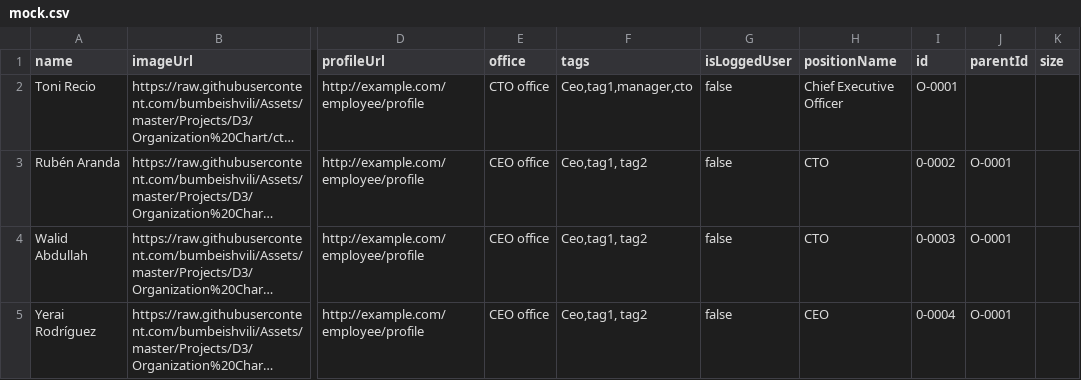
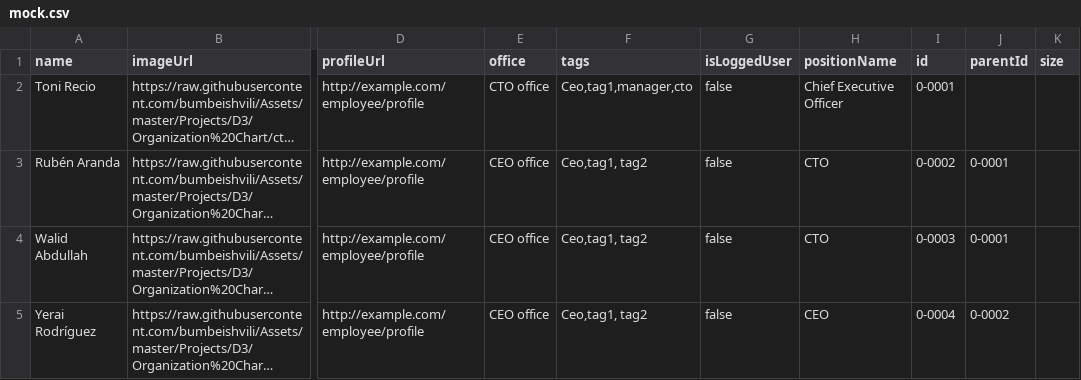
Before and after one commit to rubenaranda/org-chart, a CSV file: src/mockData/mock.csv, drawn as a sheet; only a part is shown, gaps mark what is left out; long unchanged cells end in …; the diff names each change by its address in the sheet, - before the commit and + after, or states it on an @@ line.

Commit message:
Update mock.csv

```diff
--- a/src/mockData/mock.csv
+++ b/src/mockData/mock.csv
-I2 (id): O-0001
+I2 (id): 0-0001
-J3:J4 (parentId): O-0001
+J3:J4 (parentId): 0-0001
-J5 (parentId): O-0001
+J5 (parentId): 0-0002
```
